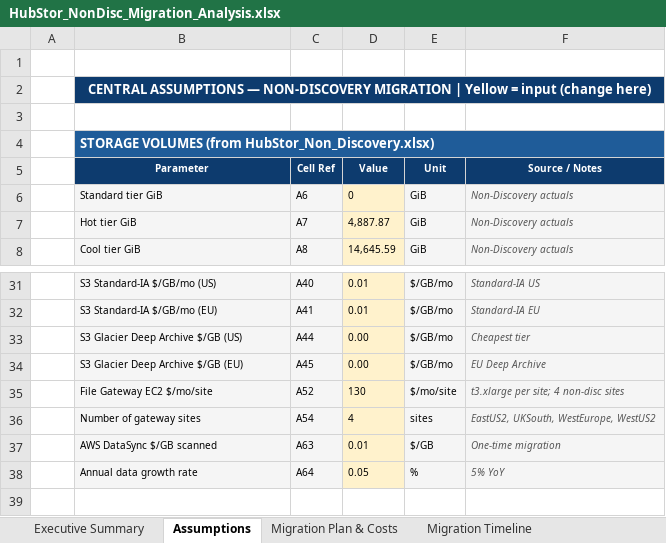
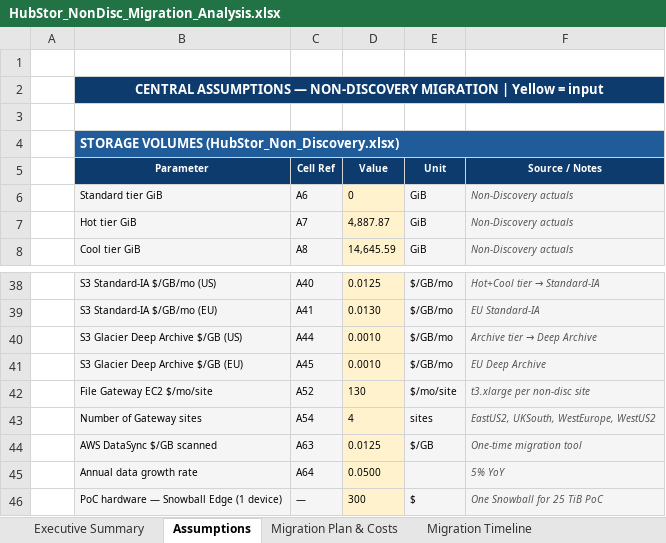
Before and after one commit to AI-and-I-26/sop-generation-agent-poc, an Excel workbook: outputs/HubStor_NonDisc_Migration_Analysis.xlsx, sheet Assumptions, drawn as a sheet; only a part is shown, gaps mark what is left out; values as stored, in another font and other column widths than the file's, no borders; addresses are those after the commit; the diff covers the shown part only; the diff names each change by its address in the sheet, - before the commit and + after, or states it on an @@ line.

```diff
--- a/outputs/HubStor_NonDisc_Migration_Analysis.xlsx (sheet Assumptions)
+++ b/outputs/HubStor_NonDisc_Migration_Analysis.xlsx (sheet Assumptions)
-B2: …= input (change here)
+B2: …= input
-B4: STORAGE VOLUMES (from HubStor_Non_Discovery.xlsx)
+B4: STORAGE VOLUMES (HubStor_Non_Discovery.xlsx)
-D38: 0.01
+D38: 0.0125
@@ F38: Standard-IA US → Hot+Cool tier → Standard-IA @@
-D39: 0.01
+D39: 0.0130
-F39: Standard-IA EU
+F39: EU Standard-IA
-D40:D41: 0.00
+D40:D41: 0.0010
@@ F40: Cheapest tier → Archive tier → Deep Archive @@
-F42: t3.xlarge per site; 4 non-disc sites
+F42: t3.xlarge per non-disc site
-B43: Number of gateway sites
+B43: Number of Gateway sites
-D44: 0.01
+D44: 0.0125
-F44: One-time migration
+F44: One-time migration tool
-D45: 0.05
+D45: 0.0500
-E45: %
+E45: (empty)
+row 46:  | PoC hardware — Snowball Edge (1 device) | — | 300 | $ | One Snowball for 25 TiB PoC
```
Also changed, not shown: 11 added rows, 4 removed rows and 17 edited cells elsewhere in this sheet, sheet Detailed Migration Plan, sheet Migration Timeline, sheet Financial Model, sheet Migration Plan & Costs, sheet Executive Summary, sheet Cost Comparison.
